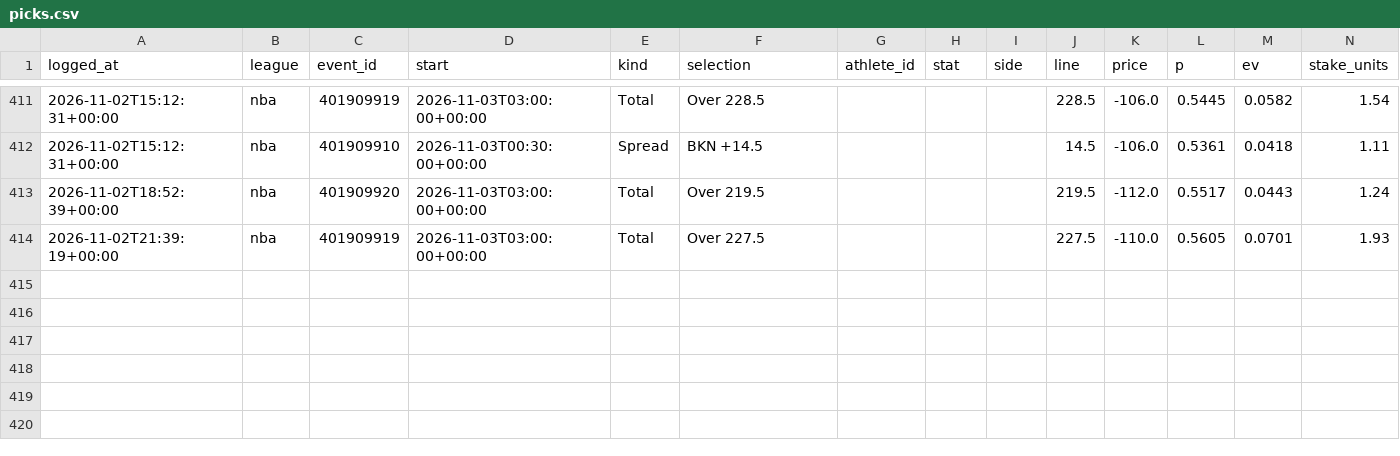
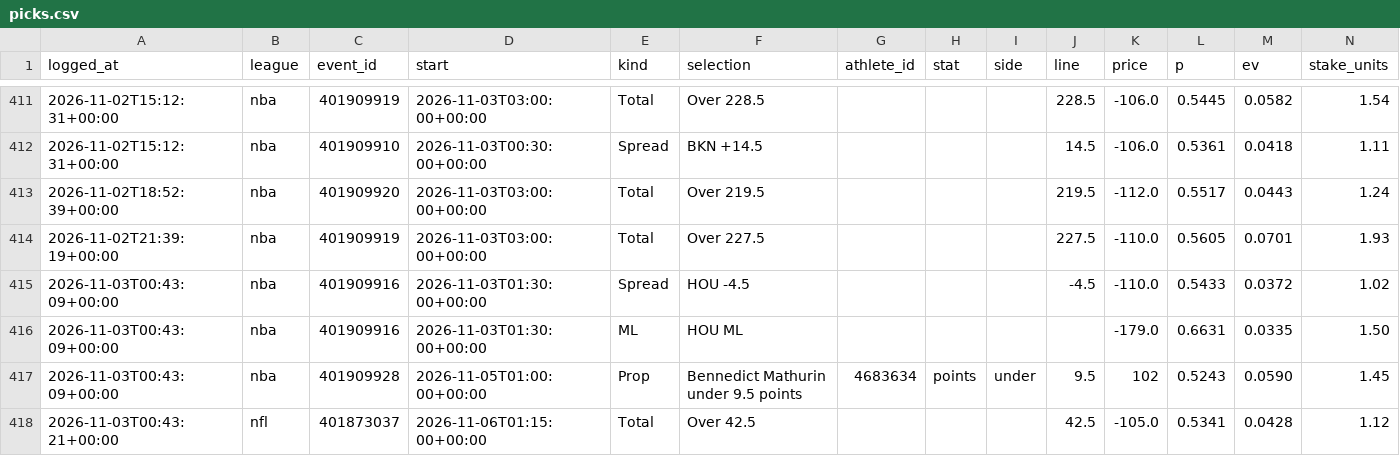
Before and after one commit to gmoneydakota/my-city, a CSV file: bets/history/picks.csv, drawn as a sheet; only a part is shown, gaps mark what is left out; rows hold the shown columns only; the diff names each change by its address in the sheet, - before the commit and + after, or states it on an @@ line.

```diff
--- a/bets/history/picks.csv
+++ b/bets/history/picks.csv
+row 415: 2026-11-03T00:43:09+00:00 | nba | 401909916 | 2026-11-03T01:30:00+00:00 | Spread | HOU -4.5 |  |  |  | -4.5 | -110.0 | 0.5433 | 0.0372 | 1.02
+row 416: 2026-11-03T00:43:09+00:00 | nba | 401909916 | 2026-11-03T01:30:00+00:00 | ML | HOU ML |  |  |  |  | -179.0 | 0.6631 | 0.0335 | 1.50
+row 417: 2026-11-03T00:43:09+00:00 | nba | 401909928 | 2026-11-05T01:00:00+00:00 | Prop | Bennedict Mathurin under 9.5 points | 4683634 | points | under | 9.5 | 102 | 0.5243 | 0.0590 | 1.45
+row 418: 2026-11-03T00:43:21+00:00 | nfl | 401873037 | 2026-11-06T01:15:00+00:00 | Total | Over 42.5 |  |  |  | 42.5 | -105.0 | 0.5341 | 0.0428 | 1.12
```
Also changed, not shown: bets/history/projections_log.csv, 14 other files.
